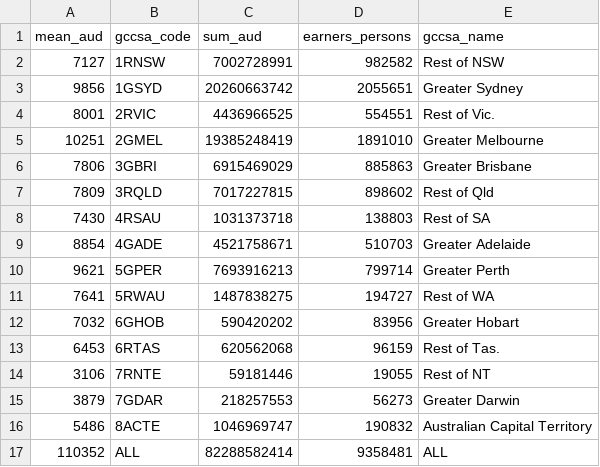
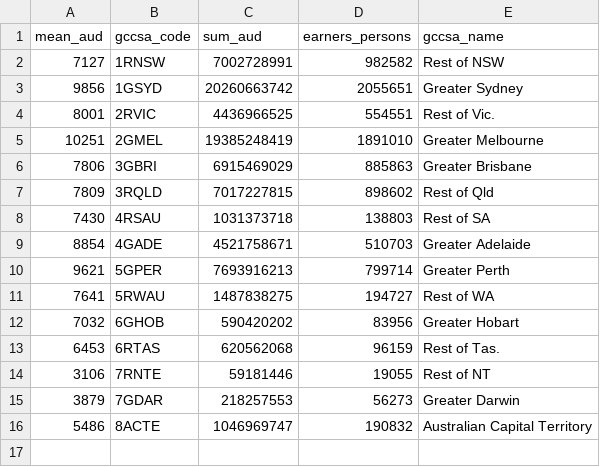
Before and after one commit to COMP90024-2023-SM1/Assignment-2-Australia-Social-Media-Analytics-on-the-Cloud, a CSV file: SUDO_data/GCC/ABS_Personal_Income_2016.json/investment_income.csv, drawn as a sheet; the diff names each change by its address in the sheet, - before the commit and + after, or states it on an @@ line.

```diff
--- a/SUDO_data/GCC/ABS_Personal_Income_2016.json/investment_income.csv
+++ b/SUDO_data/GCC/ABS_Personal_Income_2016.json/investment_income.csv
-row 17: 110352 | ALL | 82288582414 | 9358481 | ALL
```
Also changed, not shown: SUDO_data/GCC/ABS_Education_Employment_2016.json/education.csv, SUDO_data/GCC/ABS_Population_2016.json/population_religion_languages.csv, 1 other file.
